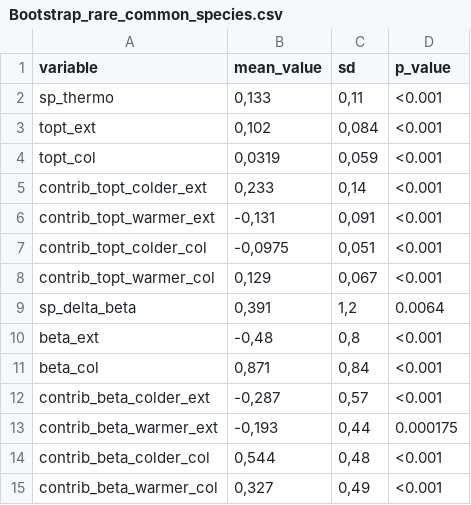
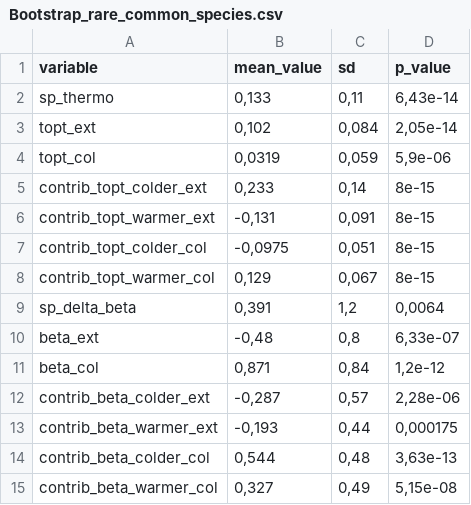
Before and after one commit to Jeremy-borderieux/Article_thermo_beta_part, a CSV file: Figures_results/Bootstrap_rare_common_species.csv, drawn as a sheet.

```diff
--- a/Figures_results/Bootstrap_rare_common_species.csv
+++ b/Figures_results/Bootstrap_rare_common_species.csv
@@ -1,15 +1,15 @@
 "variable";"mean_value";"sd";"p_value"
-"sp_thermo";0,133;0,11;"<0.001"
-"topt_ext";0,102;0,084;"<0.001"
-"topt_col";0,0319;0,059;"<0.001"
-"contrib_topt_colder_ext";0,233;0,14;"<0.001"
-"contrib_topt_warmer_ext";-0,131;0,091;"<0.001"
-"contrib_topt_colder_col";-0,0975;0,051;"<0.001"
-"contrib_topt_warmer_col";0,129;0,067;"<0.001"
-"sp_delta_beta";0,391;1,2;"0.0064"
-"beta_ext";-0,48;0,8;"<0.001"
-"beta_col";0,871;0,84;"<0.001"
-"contrib_beta_colder_ext";-0,287;0,57;"<0.001"
-"contrib_beta_warmer_ext";-0,193;0,44;"0.000175"
-"contrib_beta_colder_col";0,544;0,48;"<0.001"
-"contrib_beta_warmer_col";0,327;0,49;"<0.001"
+"sp_thermo";0,133;0,11;6,43e-14
+"topt_ext";0,102;0,084;2,05e-14
+"topt_col";0,0319;0,059;5,9e-06
+"contrib_topt_colder_ext";0,233;0,14;8e-15
+"contrib_topt_warmer_ext";-0,131;0,091;8e-15
+"contrib_topt_colder_col";-0,0975;0,051;8e-15
+"contrib_topt_warmer_col";0,129;0,067;8e-15
+"sp_delta_beta";0,391;1,2;0,0064
+"beta_ext";-0,48;0,8;6,33e-07
+"beta_col";0,871;0,84;1,2e-12
+"contrib_beta_colder_ext";-0,287;0,57;2,28e-06
+"contrib_beta_warmer_ext";-0,193;0,44;0,000175
+"contrib_beta_colder_col";0,544;0,48;3,63e-13
+"contrib_beta_warmer_col";0,327;0,49;5,15e-08
```
Also changed, not shown: Figures_results/sup_tab_other_topt.csv, Figures_results/sup_tab_results.csv, 4 other files.
